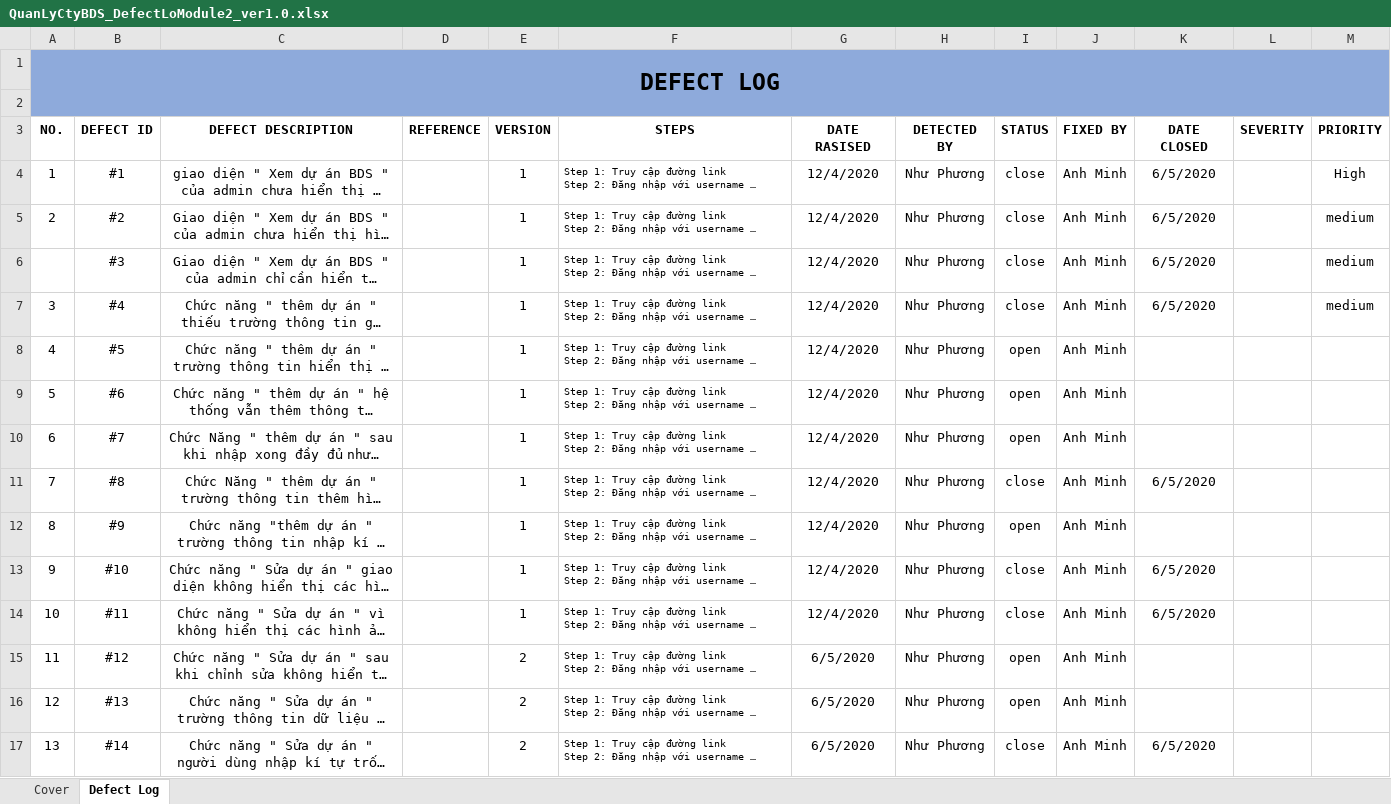
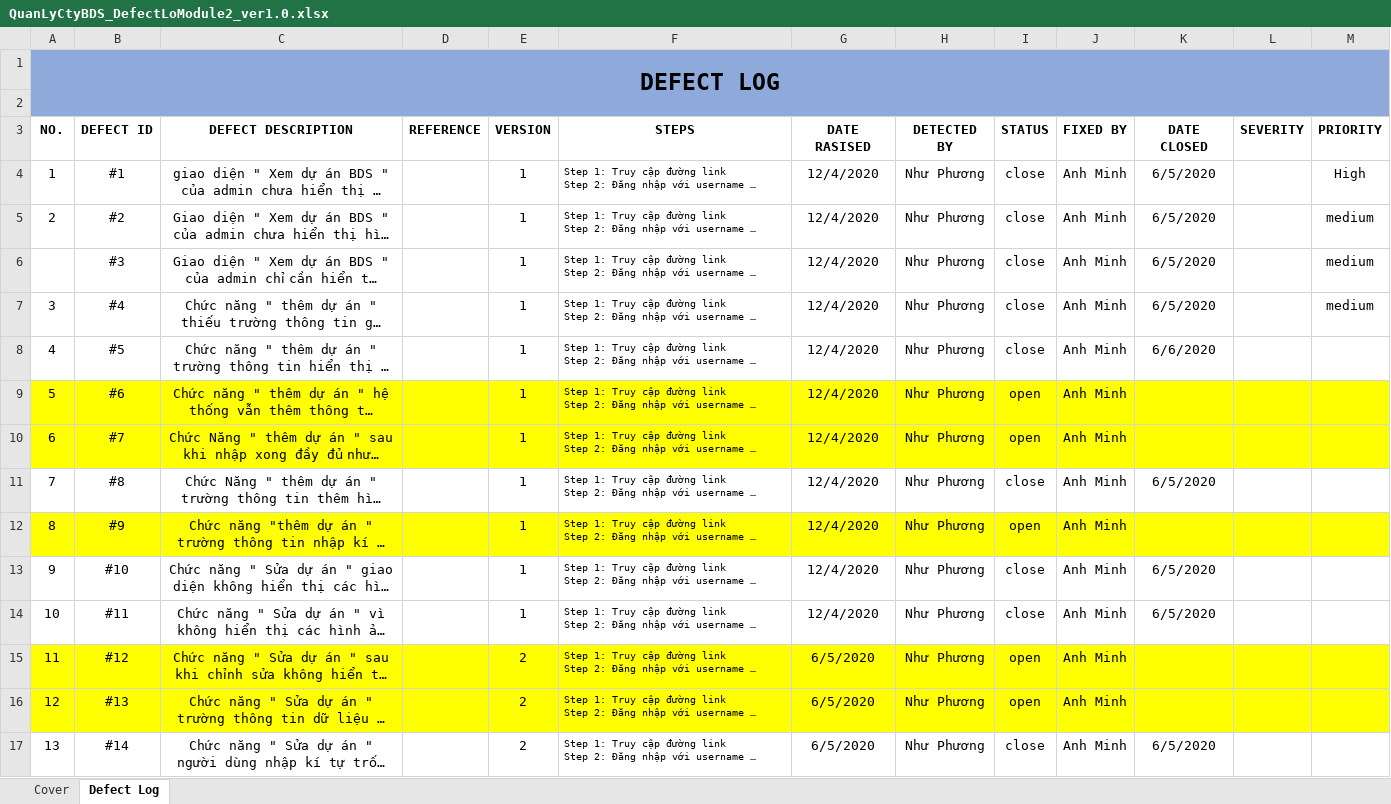
Before and after one commit to DamianHuynh/Capstone-Project, an Excel workbook: Improgress/2. Artifact and Deliverable/Test case/QuanLyCtyBDS_DefectLoModule2_ver1.0.xlsx, sheet Defect Log, drawn as a sheet; only a part is shown; long unchanged cells end in …; values as stored, in another font and other column widths than the file's, no borders; the diff covers the shown part only; the diff names each change by its address in the sheet, - before the commit and + after, or states it on an @@ line.

```diff
--- a/Improgress/2. Artifact and Deliverable/Test case/QuanLyCtyBDS_DefectLoModule2_ver1.0.xlsx (sheet Defect Log)
+++ b/Improgress/2. Artifact and Deliverable/Test case/QuanLyCtyBDS_DefectLoModule2_ver1.0.xlsx (sheet Defect Log)
-I8 (STATUS): open
+I8 (STATUS): close
-K8 (DATE CLOSED): (empty)
+K8 (DATE CLOSED): 6/6/2020
-A9:M10 fill: none
+A9:M10 fill: #FFFF00
-A12:M12 fill: none
+A12:M12 fill: #FFFF00
-A15:M16 fill: none
+A15:M16 fill: #FFFF00
```
Also changed, not shown: 40 edited cells and cell formats elsewhere in this sheet, Improgress/2. Artifact and Deliverable/Test case/module2/K22T1_TeamBDS_TC_Doimatkhau_ver1.0.xlsx, Improgress/2. Artifact and Deliverable/Test case/module3/K22T1_TeamBDS_ TC_XemdothiKQKD(mobile).xlsx, 51 other files.
